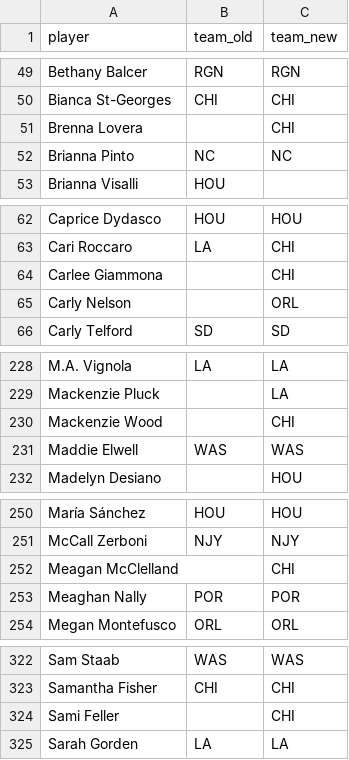
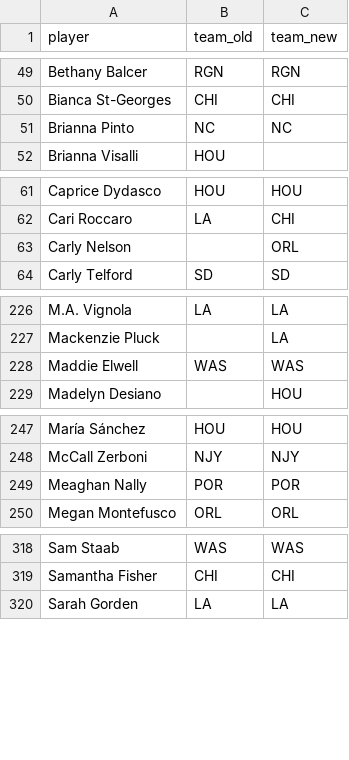
Before and after one commit to agale123/soccer-analytics, a CSV file: offseason-movement/nwsl/2022_2023_movement.csv, drawn as a sheet; only a part is shown, gaps mark what is left out; the diff covers the shown part only.

```diff
--- a/offseason-movement/nwsl/2022_2023_movement.csv
+++ b/offseason-movement/nwsl/2022_2023_movement.csv
@@ -50,3 +50,2 @@ Bethany Balcer,RGN,RGN
 Bianca St-Georges,CHI,CHI
-Brenna Lovera,,CHI
 Brianna Pinto,NC,NC
@@ -63,3 +62,2 @@ Caprice Dydasco,HOU,HOU
 Cari Roccaro,LA,CHI
-Carlee Giammona,,CHI
 Carly Nelson,,ORL
@@ -229,3 +227,2 @@ M.A. Vignola,LA,LA
 Mackenzie Pluck,,LA
-Mackenzie Wood,,CHI
 Maddie Elwell,WAS,WAS
@@ -251,3 +248,2 @@ María Sánchez,HOU,HOU
 McCall Zerboni,NJY,NJY
-Meagan McClelland,,CHI
 Meaghan Nally,POR,POR
@@ -323,3 +319,2 @@ Sam Staab,WAS,WAS
 Samantha Fisher,CHI,CHI
-Sami Feller,,CHI
 Sarah Gorden,LA,LA
```
Also changed, not shown: 1 edited cell elsewhere in this file, offseason-movement/nwsl/2023_start.csv, offseason-movement/nwsl/dropped.csv, 2 other files.
